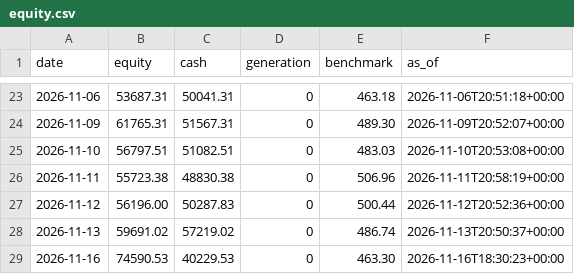
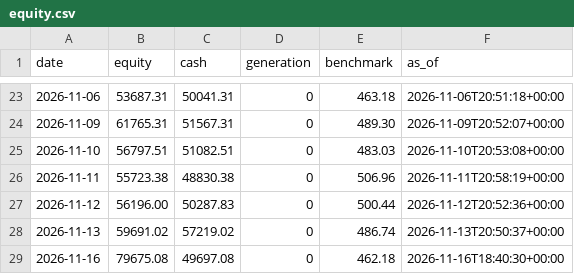
Before and after one commit to metrobasicsusa-wq/Zero-or-Hero, a CSV file: journal-s500/equity.csv, drawn as a sheet; only a part is shown, gaps mark what is left out.

Commit message:
journal: trading cycle 2026-11-16T18:40:32Z

```diff
--- a/journal-s500/equity.csv
+++ b/journal-s500/equity.csv
@@ -28,2 +28,2 @@ date,equity,cash,generation,benchmark,as_of
 2026-11-13,59691.02,57219.02,0,486.74,2026-11-13T20:50:37+00:00
-2026-11-16,74590.53,40229.53,0,463.30,2026-11-16T18:30:23+00:00
+2026-11-16,79675.08,49697.08,0,462.18,2026-11-16T18:40:30+00:00
```
Also changed, not shown: journal/equity.csv, 10 other files.
